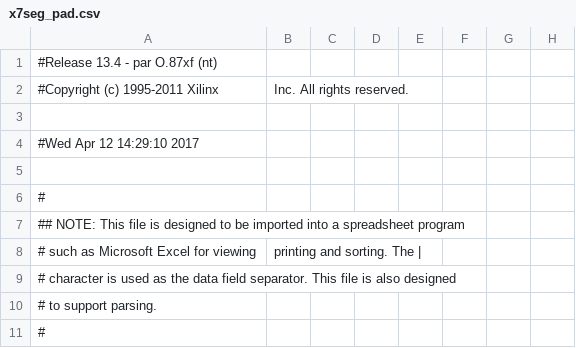
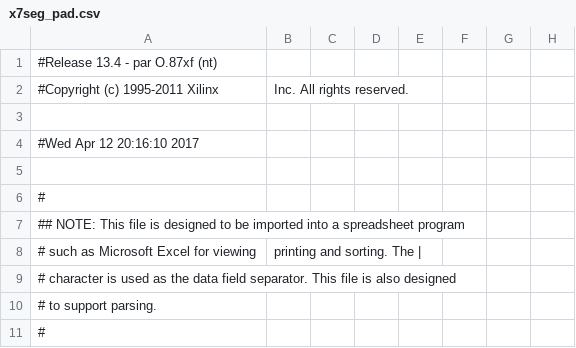
Before and after one commit to Suarezlin/ISE, a CSV file: x7seg/x7seg_pad.csv, drawn as a sheet; only a part is shown; the diff names each change by its address in the sheet, - before the commit and + after, or states it on an @@ line.

```diff
--- a/x7seg/x7seg_pad.csv
+++ b/x7seg/x7seg_pad.csv
-A4: #Wed Apr 12 14:29:10 2017
+A4: #Wed Apr 12 20:16:10 2017
```
Also changed, not shown: 41 other files.
